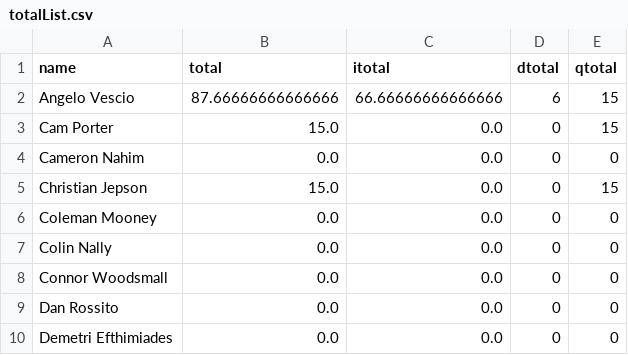
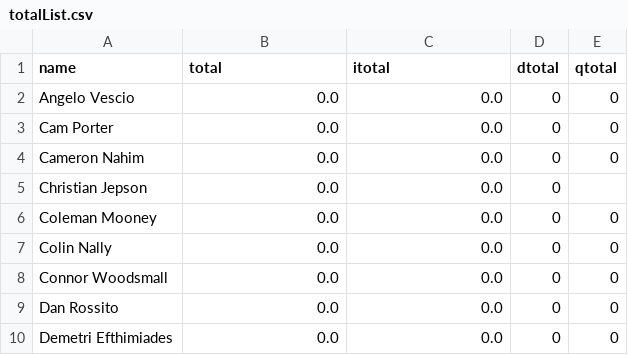
Before and after one commit to joepasquale/point-calc, a CSV file: dicts/totalList.csv, drawn as a sheet; only a part is shown.

```diff
--- a/dicts/totalList.csv
+++ b/dicts/totalList.csv
@@ -1,6 +1,6 @@
 name,total,itotal,dtotal,qtotal
-Angelo Vescio,87.66666666666666,66.66666666666666,6,15
-Cam Porter,15.0,0.0,0,15
+Angelo Vescio,0.0,0.0,0,0
+Cam Porter,0.0,0.0,0,0
 Cameron Nahim,0.0,0.0,0,0
-Christian Jepson,15.0,0.0,0,15
+Christian Jepson,0.0,0.0,0,
 Coleman Mooney,0.0,0.0,0,0
```
Also changed, not shown: 5 other files.
